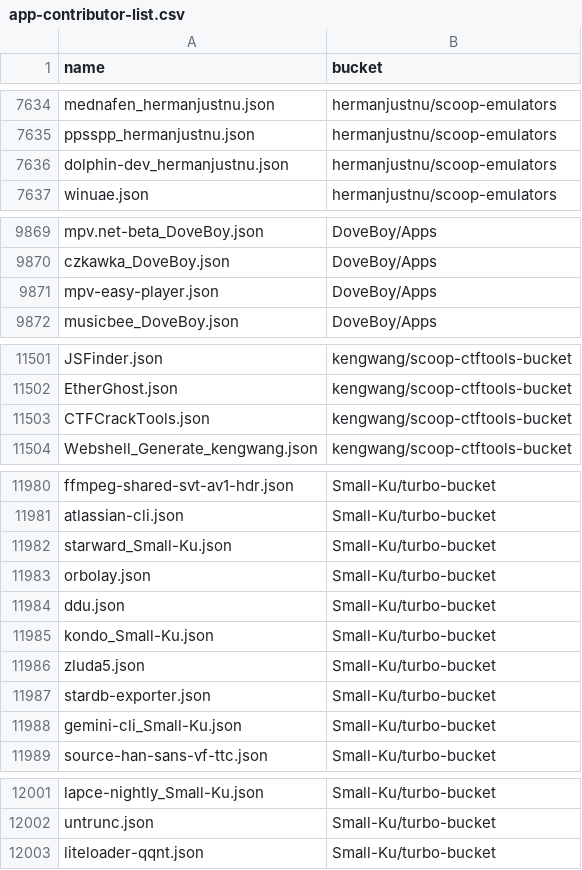
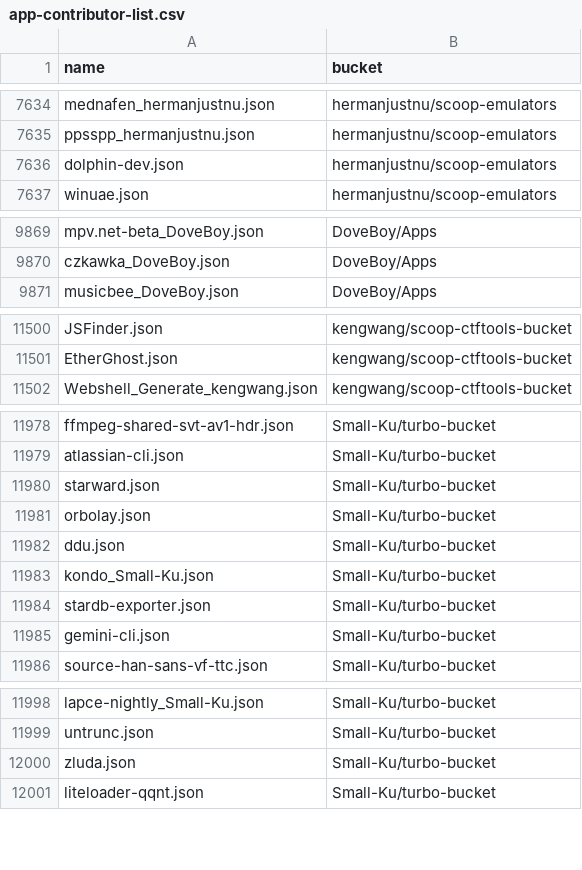
Before and after one commit to XiHanQWQ/scoop-apps, a CSV file: app-contributor-list.csv, drawn as a sheet; only a part is shown, gaps mark what is left out; the diff covers the shown part only.

```diff
--- a/app-contributor-list.csv
+++ b/app-contributor-list.csv
@@ -7635,3 +7635,3 @@ mednafen_hermanjustnu.json,hermanjustnu/scoop-emulators
 ppsspp_hermanjustnu.json,hermanjustnu/scoop-emulators
-dolphin-dev_hermanjustnu.json,hermanjustnu/scoop-emulators
+dolphin-dev.json,hermanjustnu/scoop-emulators
 winuae.json,hermanjustnu/scoop-emulators
@@ -9870,3 +9870,2 @@ mpv.net-beta_DoveBoy.json,DoveBoy/Apps
 czkawka_DoveBoy.json,DoveBoy/Apps
-mpv-easy-player.json,DoveBoy/Apps
 musicbee_DoveBoy.json,DoveBoy/Apps
@@ -11502,3 +11501,2 @@ JSFinder.json,kengwang/scoop-ctftools-bucket
 EtherGhost.json,kengwang/scoop-ctftools-bucket
-CTFCrackTools.json,kengwang/scoop-ctftools-bucket
 Webshell_Generate_kengwang.json,kengwang/scoop-ctftools-bucket
@@ -11981,3 +11979,3 @@ ffmpeg-shared-svt-av1-hdr.json,Small-Ku/turbo-bucket
 atlassian-cli.json,Small-Ku/turbo-bucket
-starward_Small-Ku.json,Small-Ku/turbo-bucket
+starward.json,Small-Ku/turbo-bucket
 orbolay.json,Small-Ku/turbo-bucket
@@ -11985,5 +11983,4 @@ ddu.json,Small-Ku/turbo-bucket
 kondo_Small-Ku.json,Small-Ku/turbo-bucket
-zluda5.json,Small-Ku/turbo-bucket
 stardb-exporter.json,Small-Ku/turbo-bucket
-gemini-cli_Small-Ku.json,Small-Ku/turbo-bucket
+gemini-cli.json,Small-Ku/turbo-bucket
 source-han-sans-vf-ttc.json,Small-Ku/turbo-bucket
@@ -12002,2 +11999,3 @@ lapce-nightly_Small-Ku.json,Small-Ku/turbo-bucket
 untrunc.json,Small-Ku/turbo-bucket
+zluda.json,Small-Ku/turbo-bucket
 liteloader-qqnt.json,Small-Ku/turbo-bucket
```
Also changed, not shown: 3 edited cells elsewhere in this file, 59 other files.
